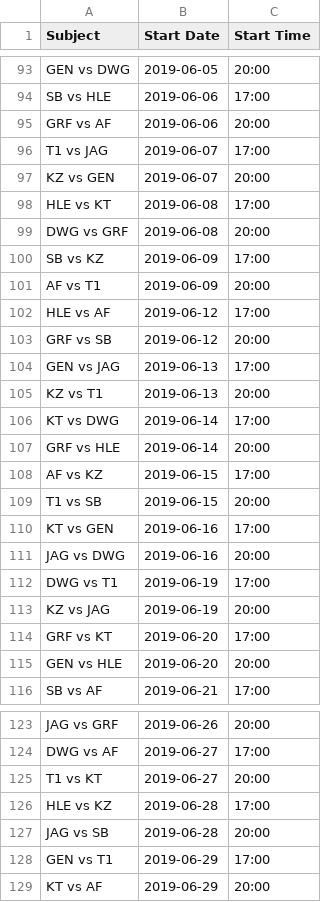
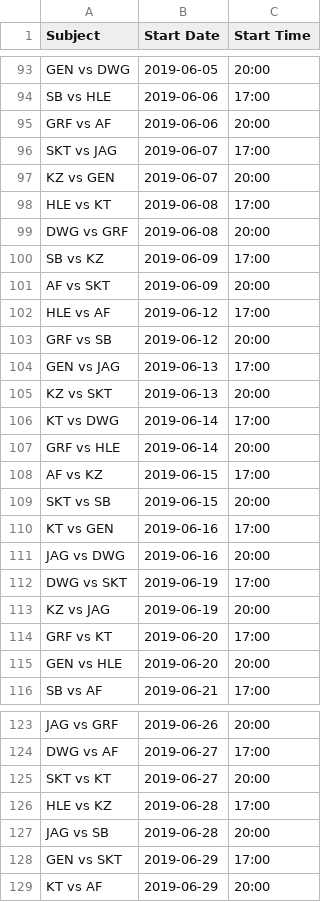
Before and after one commit to c0ncon/lck-discord-bot, a CSV file: schedules.csv, drawn as a sheet; only a part is shown, gaps mark what is left out; the diff covers the shown part only.

```diff
--- a/schedules.csv
+++ b/schedules.csv
@@ -95,3 +95,3 @@ SB vs HLE,2019-06-06,17:00
 GRF vs AF,2019-06-06,20:00
-T1 vs JAG,2019-06-07,17:00
+SKT vs JAG,2019-06-07,17:00
 KZ vs GEN,2019-06-07,20:00
@@ -100,3 +100,3 @@ DWG vs GRF,2019-06-08,20:00
 SB vs KZ,2019-06-09,17:00
-AF vs T1,2019-06-09,20:00
+AF vs SKT,2019-06-09,20:00
 HLE vs AF,2019-06-12,17:00
@@ -104,3 +104,3 @@ GRF vs SB,2019-06-12,20:00
 GEN vs JAG,2019-06-13,17:00
-KZ vs T1,2019-06-13,20:00
+KZ vs SKT,2019-06-13,20:00
 KT vs DWG,2019-06-14,17:00
@@ -108,6 +108,6 @@ GRF vs HLE,2019-06-14,20:00
 AF vs KZ,2019-06-15,17:00
-T1 vs SB,2019-06-15,20:00
+SKT vs SB,2019-06-15,20:00
 KT vs GEN,2019-06-16,17:00
 JAG vs DWG,2019-06-16,20:00
-DWG vs T1,2019-06-19,17:00
+DWG vs SKT,2019-06-19,17:00
 KZ vs JAG,2019-06-19,20:00
@@ -124,6 +124,6 @@ JAG vs GRF,2019-06-26,20:00
 DWG vs AF,2019-06-27,17:00
-T1 vs KT,2019-06-27,20:00
+SKT vs KT,2019-06-27,20:00
 HLE vs KZ,2019-06-28,17:00
 JAG vs SB,2019-06-28,20:00
-GEN vs T1,2019-06-29,17:00
+GEN vs SKT,2019-06-29,17:00
 KT vs AF,2019-06-29,20:00
```
Also changed, not shown: 4 added rows and 13 edited cells elsewhere in this file, 2 other files.
